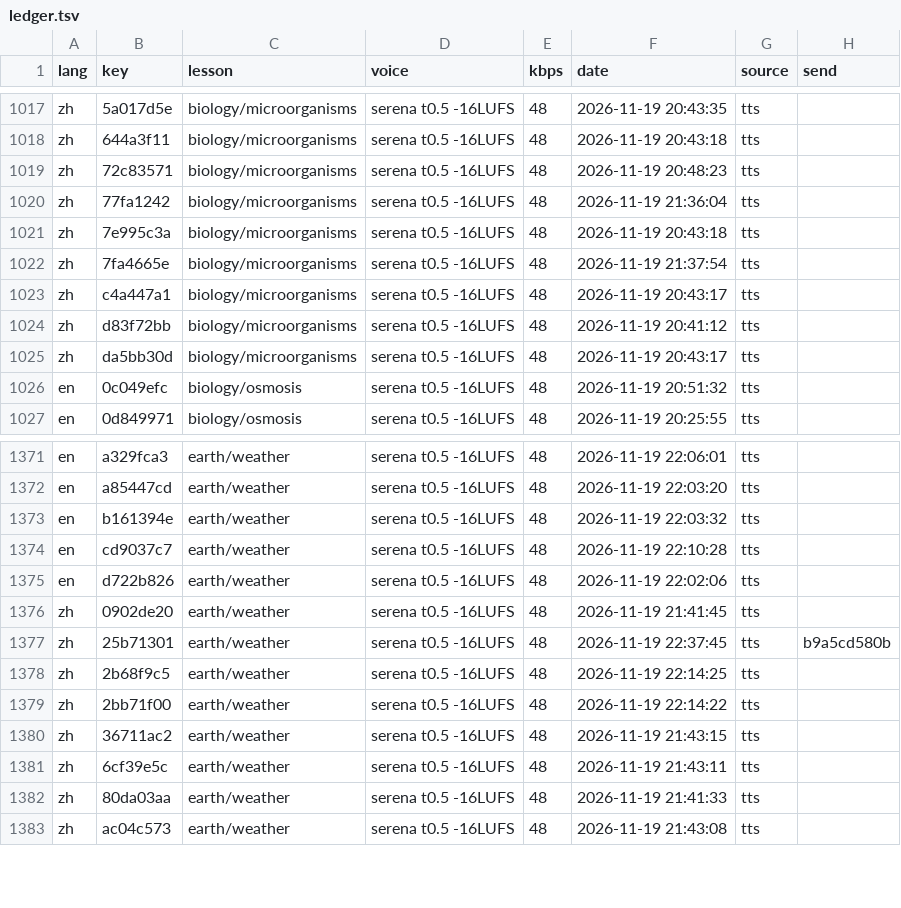
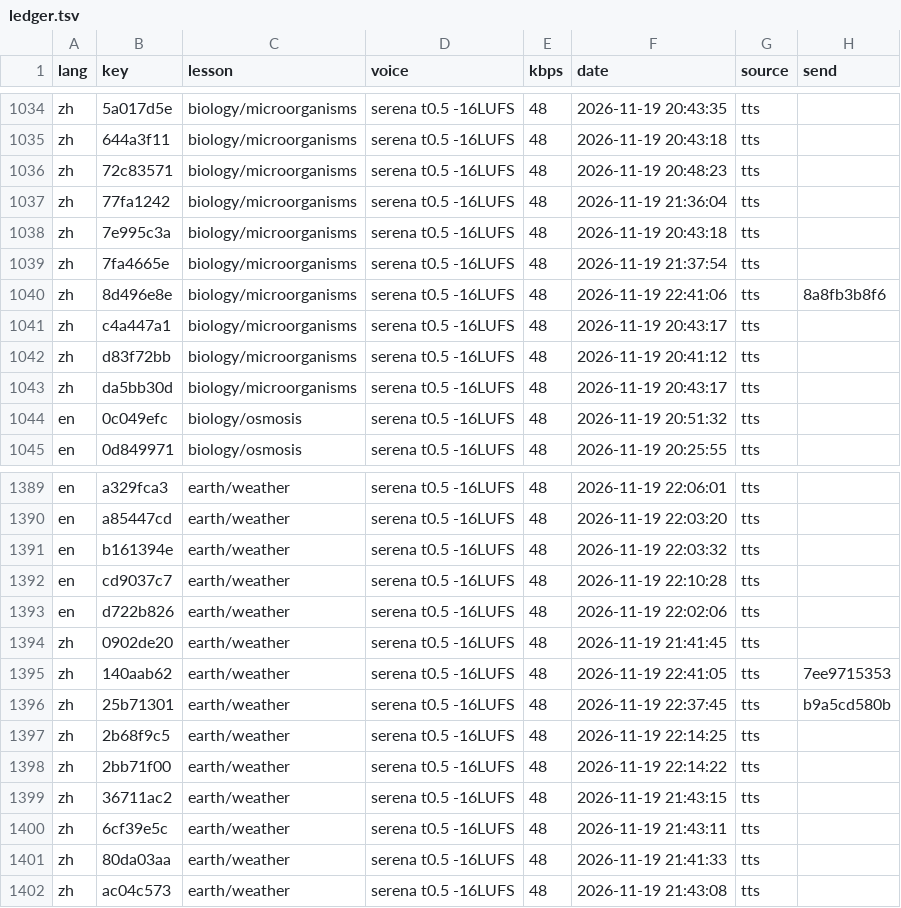
Before and after one commit to gladcolor/gc-audio-science, a TSV file: status/ledger.tsv, drawn as a sheet; only a part is shown, gaps mark what is left out; the diff covers the shown part only.

Commit message:
biology/cell-organelles: read-aloud (run) - finished (19/19 serena)

```diff
--- a/status/ledger.tsv
+++ b/status/ledger.tsv
@@ -1022,2 +1039,3 @@ zh	7e995c3a	biology/microorganisms	serena t0.5 -16LUFS	48	2026-11-19 20:43:18	tt
 zh	7fa4665e	biology/microorganisms	serena t0.5 -16LUFS	48	2026-11-19 21:37:54	tts	
+zh	8d496e8e	biology/microorganisms	serena t0.5 -16LUFS	48	2026-11-19 22:41:06	tts	8a8fb3b8f6
 zh	c4a447a1	biology/microorganisms	serena t0.5 -16LUFS	48	2026-11-19 20:43:17	tts	
@@ -1376,2 +1394,3 @@ en	d722b826	earth/weather	serena t0.5 -16LUFS	48	2026-11-19 22:02:06	tts
 zh	0902de20	earth/weather	serena t0.5 -16LUFS	48	2026-11-19 21:41:45	tts	
+zh	140aab62	earth/weather	serena t0.5 -16LUFS	48	2026-11-19 22:41:05	tts	7ee9715353
 zh	25b71301	earth/weather	serena t0.5 -16LUFS	48	2026-11-19 22:37:45	tts	b9a5cd580b
```
Also changed, not shown: 17 added rows elsewhere in this file, 22 other files.
